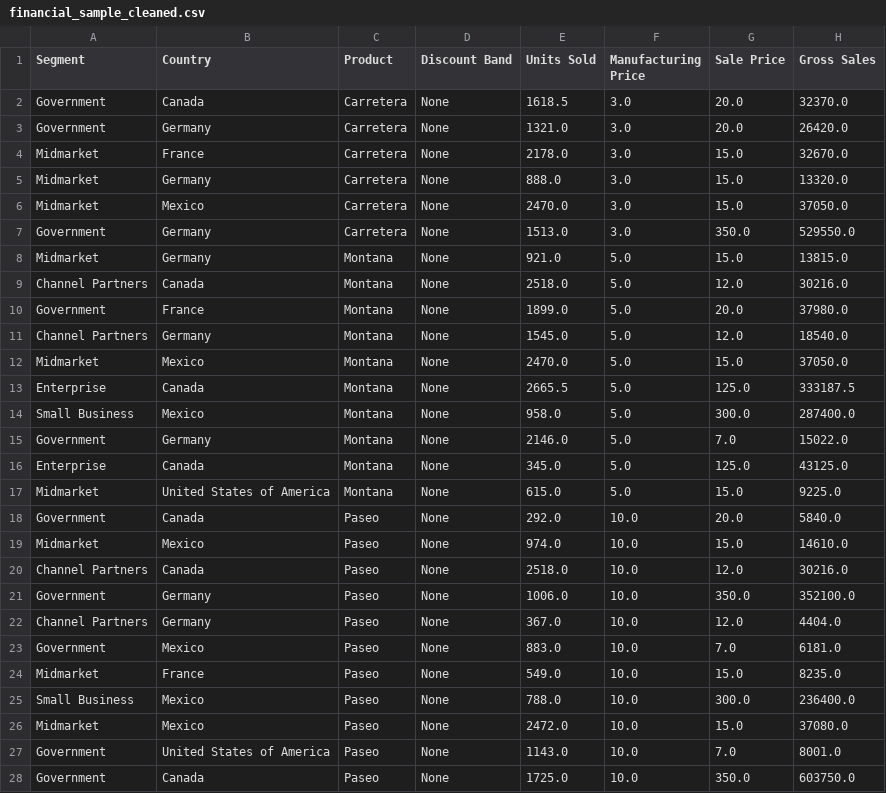
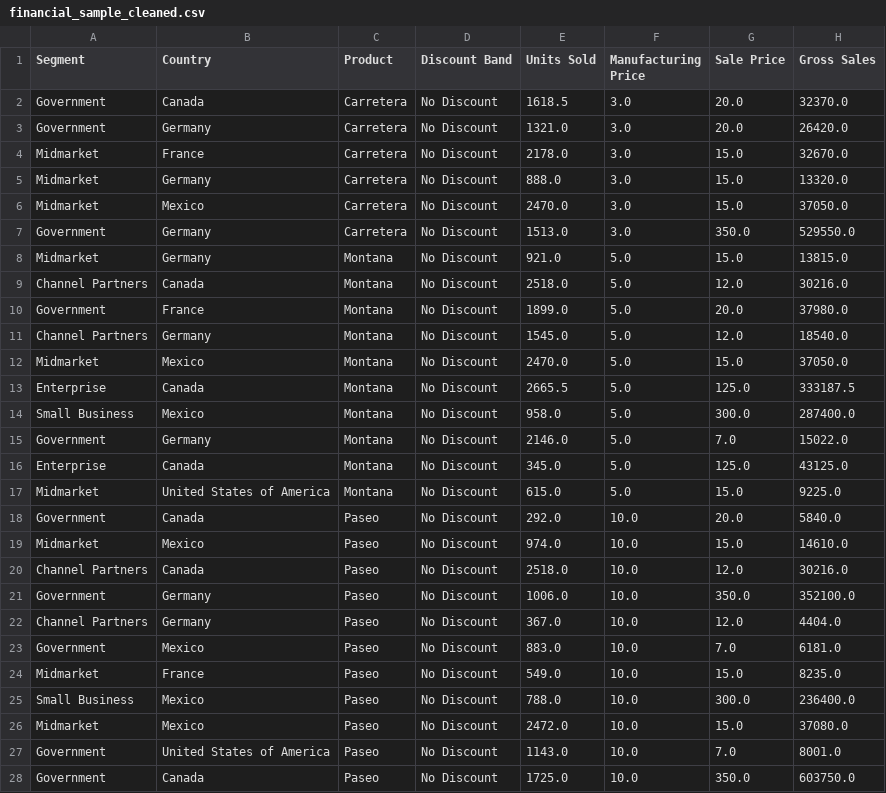
Before and after one commit to rajeshwari229080/Datheon_Data_Analytics_-_Power_BI_Internship, a CSV file: data/processed/financial_sample_cleaned.csv, drawn as a sheet; only a part is shown; the diff covers the shown part only; the diff names each change by its address in the sheet, - before the commit and + after, or states it on an @@ line.

```diff
--- a/data/processed/financial_sample_cleaned.csv
+++ b/data/processed/financial_sample_cleaned.csv
-D2:D28 (Discount Band): None
+D2:D28 (Discount Band): No Discount
```
Also changed, not shown: 26 edited cells elsewhere in this file, 2 other files.
